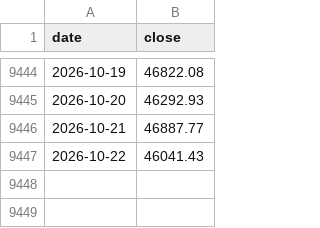
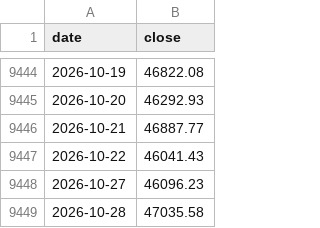
Before and after one commit to higumalu/taiex-pulse, a CSV file: taiex.csv, drawn as a sheet; only a part is shown, gaps mark what is left out; the diff names each change by its address in the sheet, - before the commit and + after, or states it on an @@ line.

```diff
--- a/taiex.csv
+++ b/taiex.csv
+row 9448: 2026-10-27 | 46096.23
+row 9449: 2026-10-28 | 47035.58
```
Also changed, not shown: taifex_net_oi.csv, tpex_daily.csv, 3 other files.
